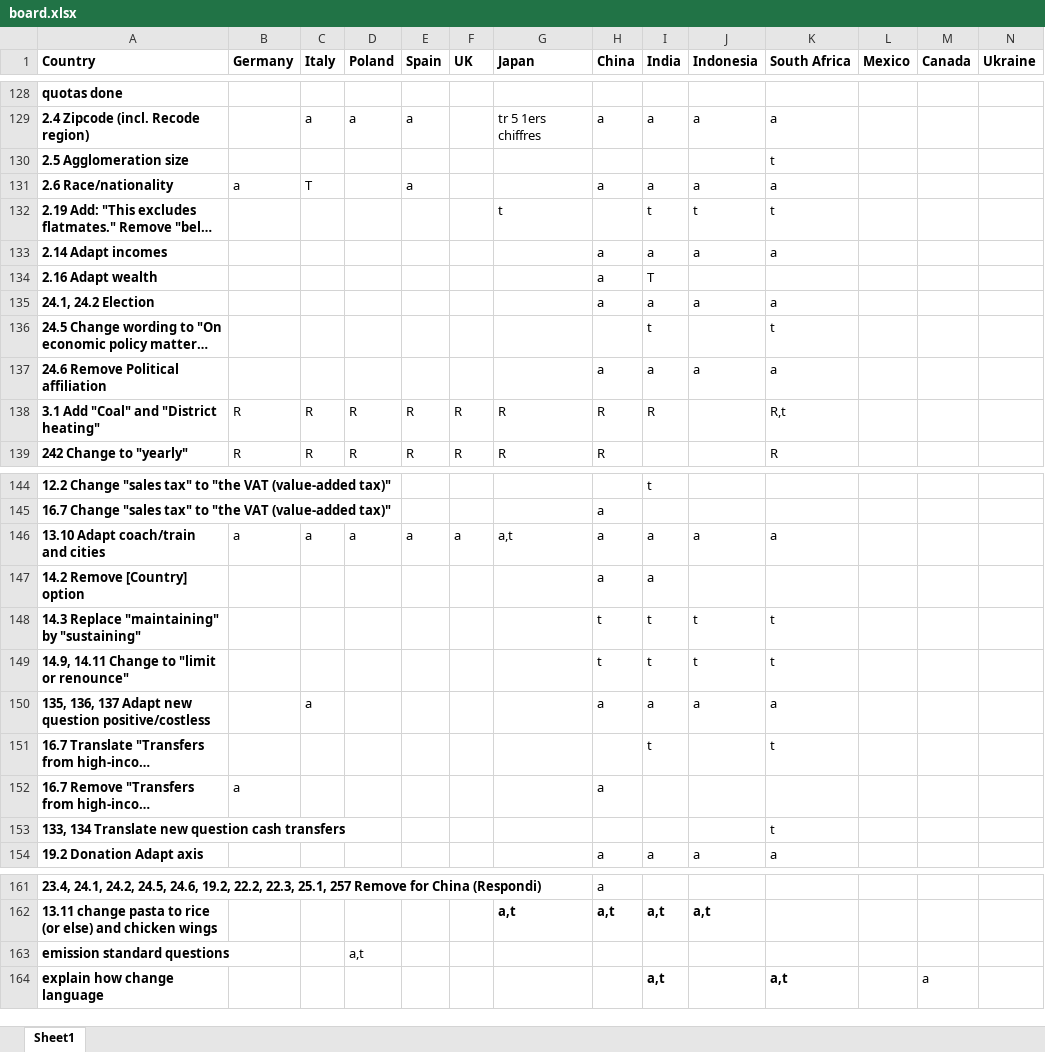
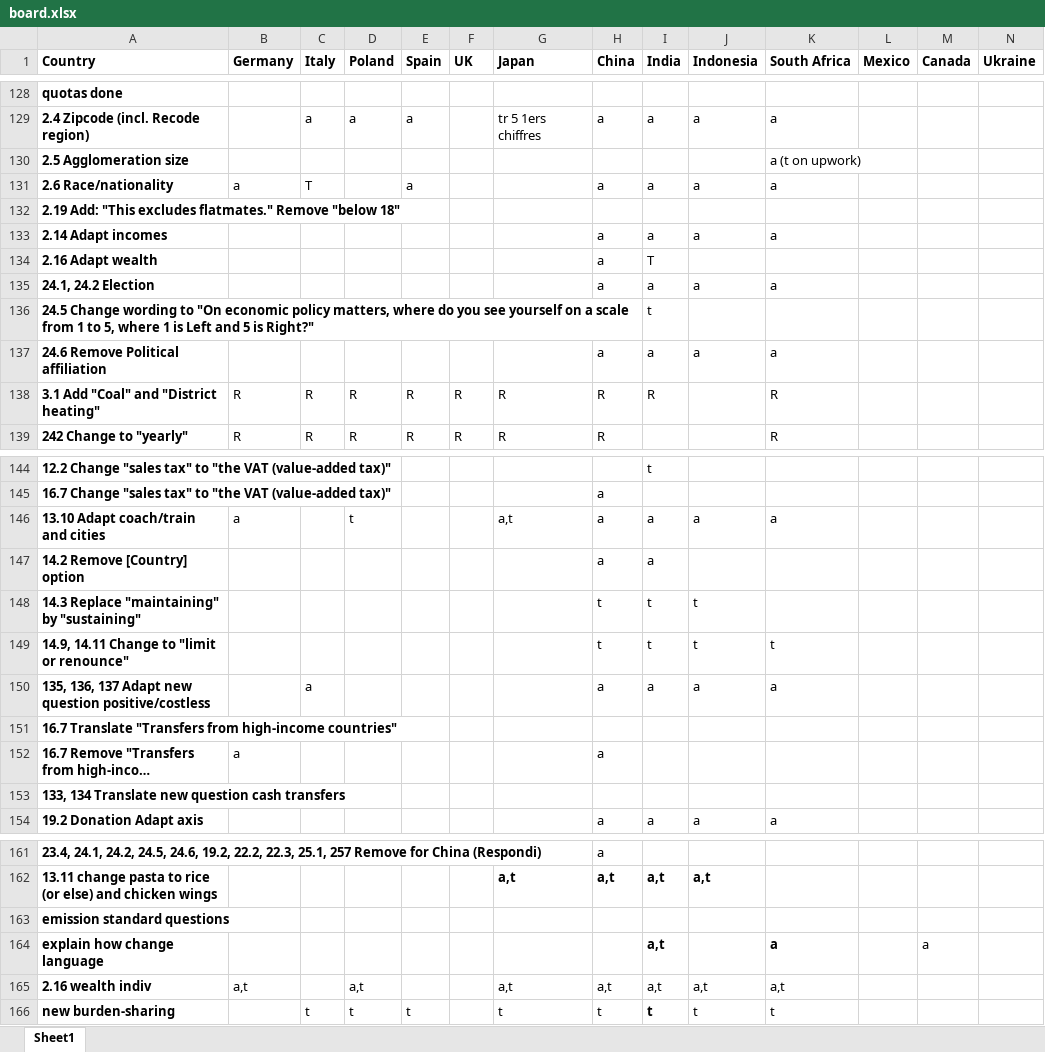
Before and after one commit to mariuslehenaff/oecd_climate, an Excel workbook: questionnaires/board.xlsx, sheet Sheet1, drawn as a sheet; only a part is shown, gaps mark what is left out; long unchanged cells end in …; values as stored, in another font and other column widths than the file's, no borders; rows hold the shown columns only; the diff covers the shown part only; the diff names each change by its address in the sheet, - before the commit and + after, or states it on an @@ line.

Commit message:
xls

```diff
--- a/questionnaires/board.xlsx (sheet Sheet1)
+++ b/questionnaires/board.xlsx (sheet Sheet1)
-K130 (South Africa): t
+K130 (South Africa): a (t on upwork)
-G132 (Japan): t
+G132 (Japan): (empty)
-I132 (India): t
+I132 (India): (empty)
-J132 (Indonesia): t
+J132 (Indonesia): (empty)
-K132 (South Africa): t
+K132 (South Africa): (empty)
-K136 (South Africa): t
+K136 (South Africa): (empty)
-K138 (South Africa): R,t
+K138 (South Africa): R
-C146 (Italy): a
+C146 (Italy): (empty)
-D146 (Poland): a
+D146 (Poland): t
-E146 (Spain): a
+E146 (Spain): (empty)
-F146 (UK): a
+F146 (UK): (empty)
-K148 (South Africa): t
+K148 (South Africa): (empty)
-I151 (India): t
+I151 (India): (empty)
-K151 (South Africa): t
+K151 (South Africa): (empty)
-K153 (South Africa): t
+K153 (South Africa): (empty)
-D163 (Poland): a,t
+D163 (Poland): (empty)
-K164 (South Africa): a,t
+K164 (South Africa): a
+row 165: 2.16 wealth indiv | a,t |  | a,t |  |  | a,t | a,t | a,t | a,t | a,t
+row 166: new burden-sharing |  | t | t | t |  | t | t | t | t | t
```
Also changed, not shown: 5 edited cells elsewhere in this sheet.
